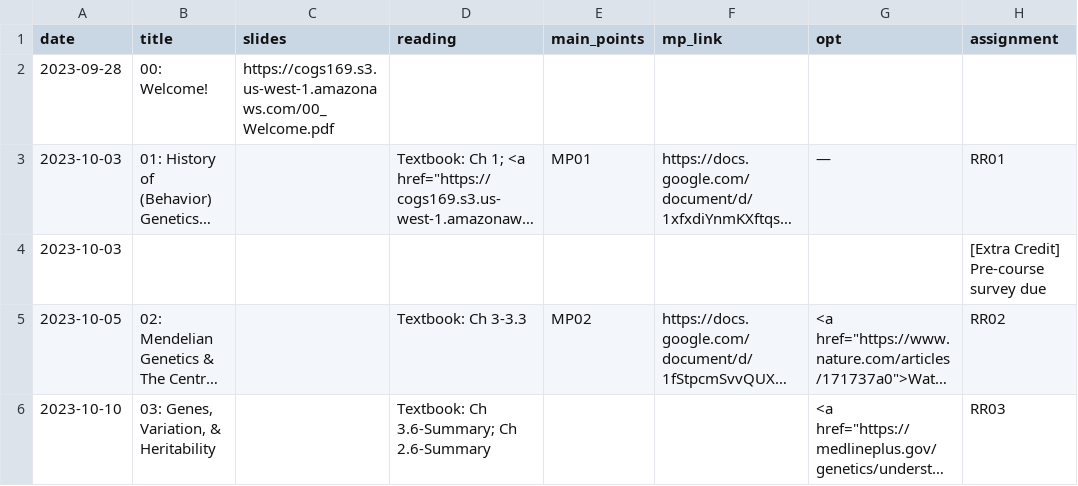
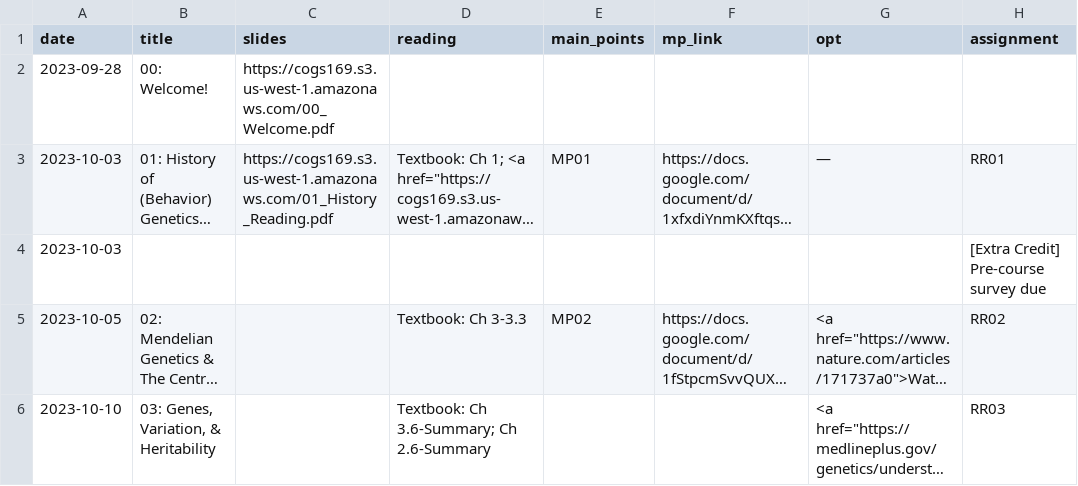
Before and after one commit to COGS169/cogs169, a CSV file: _data/fa23/course_calendar.csv, drawn as a sheet; only a part is shown; long unchanged cells end in …; the diff names each change by its address in the sheet, - before the commit and + after, or states it on an @@ line.

```diff
--- a/_data/fa23/course_calendar.csv
+++ b/_data/fa23/course_calendar.csv
-C3 (slides): (empty)
+C3 (slides): https://cogs169.s3.us-west-1.amazonaws.com/01_History_Reading.pdf
```
Also changed, not shown: 2 other files.
